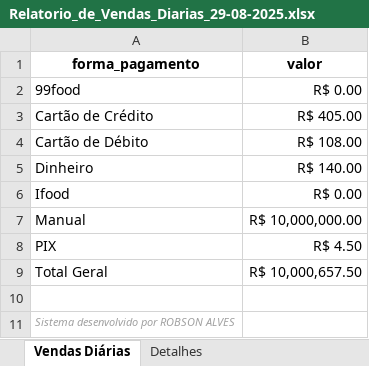
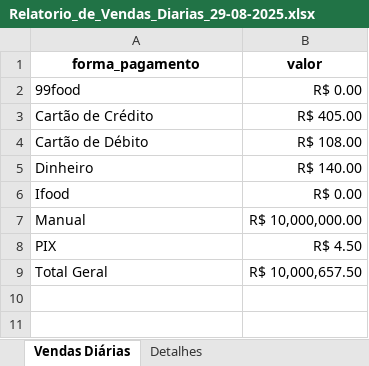
Before and after one commit to robsonalves013/AUTOMACAO_PADARIA, an Excel workbook: relatorios_padaria/Vendas_Diarias/Relatorio_de_Vendas_Diarias_29-08-2025.xlsx, sheet Vendas Diárias, drawn as a sheet; values as stored, in another font and other column widths than the file's, no borders; the diff names each change by its address in the sheet, - before the commit and + after, or states it on an @@ line.

```diff
--- a/relatorios_padaria/Vendas_Diarias/Relatorio_de_Vendas_Diarias_29-08-2025.xlsx (sheet Vendas Diárias)
+++ b/relatorios_padaria/Vendas_Diarias/Relatorio_de_Vendas_Diarias_29-08-2025.xlsx (sheet Vendas Diárias)
-row 10: (empty)
-row 11: Sistema desenvolvido por ROBSON ALVES
```
Also changed, not shown: sheet Detalhes, 2 other files.
